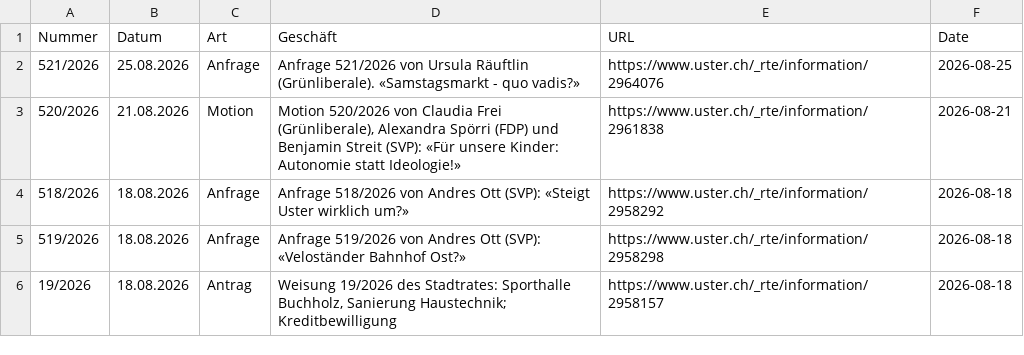
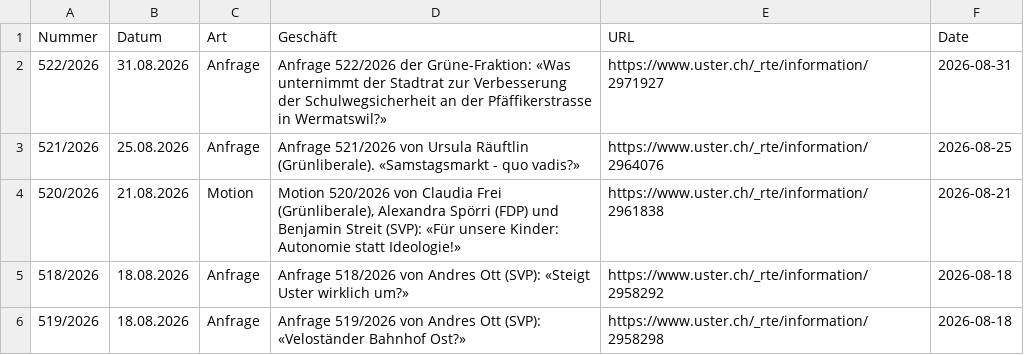
Before and after one commit to data-socialthink/politik-uster, a CSV file: geschafte.csv, drawn as a sheet; only a part is shown; the shorter side is filled out with more unchanged rows; the diff names each change by its address in the sheet, - before the commit and + after, or states it on an @@ line.

Commit message:
Update: 2026-09-02 02:05:04

```diff
--- a/geschafte.csv
+++ b/geschafte.csv
+row 2: 522/2026 | 31.08.2026 | Anfrage | Anfrage 522/2026 der Grüne-Fraktion: «Was unternimmt der Stadtrat zur Verbesserung der Schulwegsicherheit an der Pfäffikerstrasse in Wermatswil?» | https://www.uster.ch/_rte/information/2971927 | 2026-08-31
```
